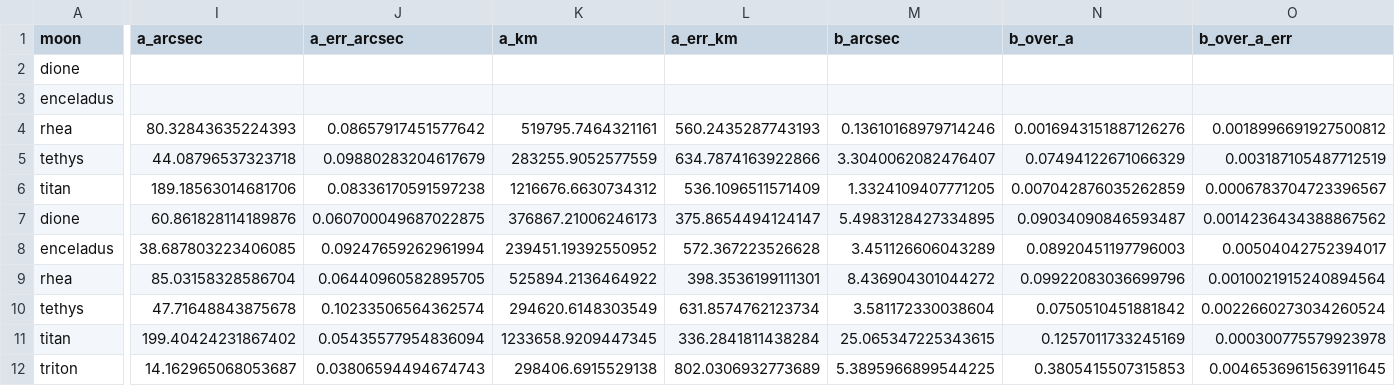
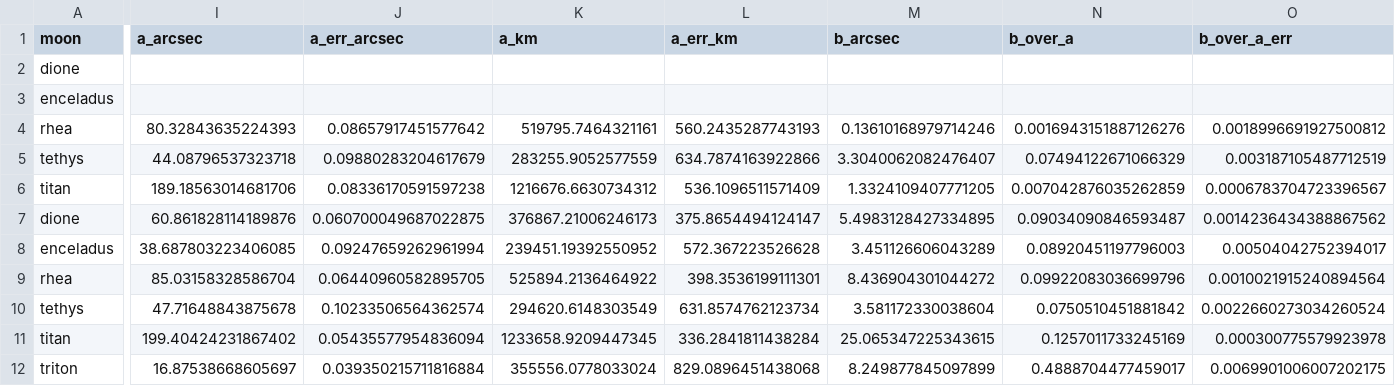
Before and after one commit to euanCampbell4/saturn_moons, a CSV file: results/orbit_fits.csv, drawn as a sheet; only a part is shown, gaps mark what is left out; the diff covers the shown part only; the diff names each change by its address in the sheet, - before the commit and + after, or states it on an @@ line.

```diff
--- a/results/orbit_fits.csv
+++ b/results/orbit_fits.csv
-I12 (a_arcsec): 14.162965068053687
+I12 (a_arcsec): 16.87538668605697
-J12 (a_err_arcsec): 0.03806594494674743
+J12 (a_err_arcsec): 0.039350215711816884
-K12 (a_km): 298406.6915529138
+K12 (a_km): 355556.0778033024
-L12 (a_err_km): 802.0306932773689
+L12 (a_err_km): 829.0896451438068
-M12 (b_arcsec): 5.3895966899544225
+M12 (b_arcsec): 8.249877845097899
-N12 (b_over_a): 0.3805415507315853
+N12 (b_over_a): 0.4888704477459017
-O12 (b_over_a_err): 0.0046536961563911645
+O12 (b_over_a_err): 0.0069901006007202175
```
Also changed, not shown: 10 edited cells elsewhere in this file, results/angular_separations.csv, results/orbit_fits_2026.csv, 5 other files.
